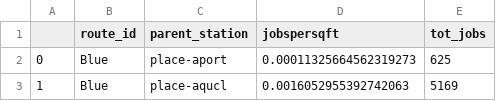
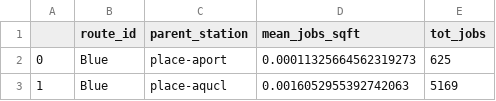
Before and after one commit to mciethan/mbta-ridership-prediction, a CSV file: data/cleaned/stations_routes_2021_wac_agg.csv, drawn as a sheet; only a part is shown.

Commit message:
(fixed column name)

```diff
--- a/data/cleaned/stations_routes_2021_wac_agg.csv
+++ b/data/cleaned/stations_routes_2021_wac_agg.csv
@@ -1,2 +1,2 @@
-,route_id,parent_station,jobspersqft,tot_jobs
+,route_id,parent_station,mean_jobs_sqft,tot_jobs
 0,Blue,place-aport,0.00011325664562319273,625
```
